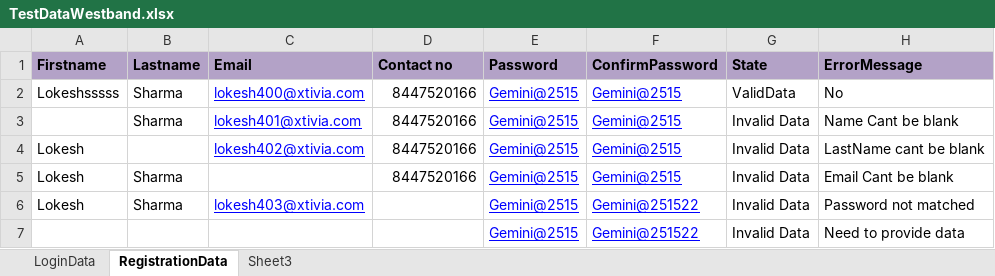
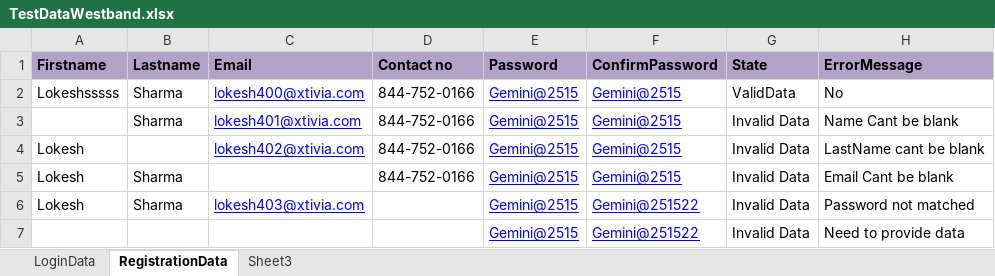
Before and after one commit to lokesh2009/XamairinProject, an Excel workbook: Runfolder/TestDataWestband.xlsx, sheet RegistrationData, drawn as a sheet; values as stored, in another font and other column widths than the file's, no borders; the diff names each change by its address in the sheet, - before the commit and + after, or states it on an @@ line.

```diff
--- a/Runfolder/TestDataWestband.xlsx (sheet RegistrationData)
+++ b/Runfolder/TestDataWestband.xlsx (sheet RegistrationData)
-D2:D5 (Contact no): 8447520166
+D2:D5 (Contact no): 844-752-0166
```
Also changed, not shown: CrossplatformApp/TestDataWestband.xlsx, 6 other files.
